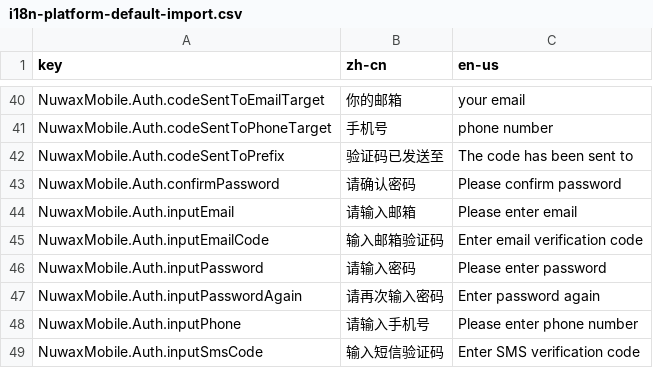
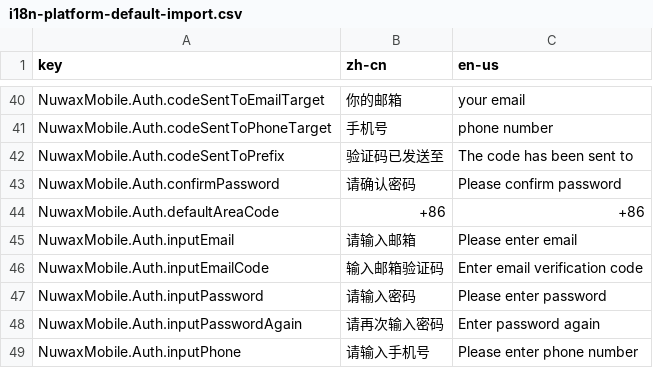
Before and after one commit to nuwax-ai/nuwax-mobile, a CSV file: docs/i18n-platform-default-import.csv, drawn as a sheet; only a part is shown, gaps mark what is left out; the shorter side is filled out with more unchanged rows.

Commit message:
feat(i18n): keyify login area code literal

```diff
--- a/docs/i18n-platform-default-import.csv
+++ b/docs/i18n-platform-default-import.csv
@@ -43,2 +43,3 @@ key,zh-cn,en-us
 "NuwaxMobile.Auth.confirmPassword","请确认密码","Please confirm password"
+"NuwaxMobile.Auth.defaultAreaCode","+86","+86"
 "NuwaxMobile.Auth.inputEmail","请输入邮箱","Please enter email"
```
Also changed, not shown: 5 other files.
